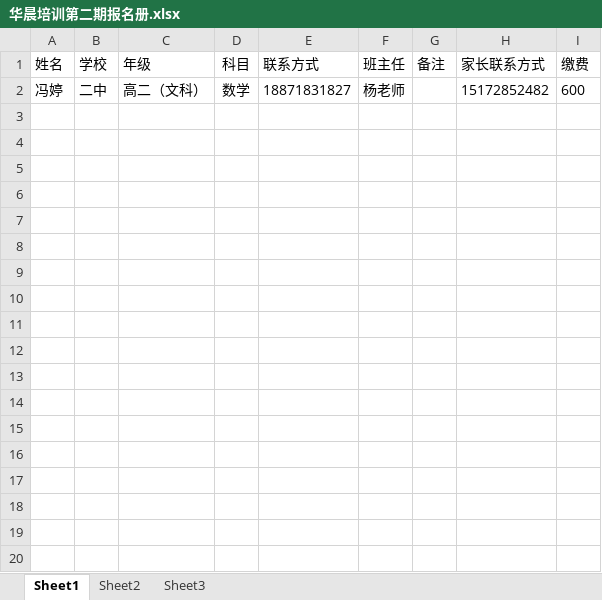
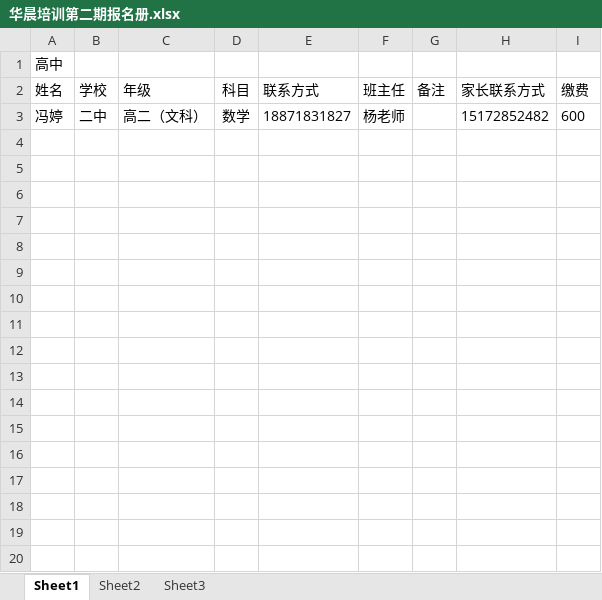
Before and after one commit to SolidFighter/edu_doc, an Excel workbook: 华晨培训第二期报名册.xlsx, sheet Sheet1, drawn as a sheet; only a part is shown; values as stored, in another font and other column widths than the file's, no borders; the diff covers the shown part only; the diff names each change by its address in the sheet, - before the commit and + after, or states it on an @@ line.

Commit message:
报名册

```diff
--- a/华晨培训第二期报名册.xlsx (sheet Sheet1)
+++ b/华晨培训第二期报名册.xlsx (sheet Sheet1)
+row 1: 高中
+row 4: (empty)
+row 5: (empty)
+row 6: (empty)
+row 7: (empty)
+row 8: (empty)
+row 9: (empty)
+row 10: (empty)
+row 11: (empty)
+row 12: (empty)
+row 13: (empty)
+row 14: (empty)
+row 15: (empty)
+row 16: (empty)
+row 17: (empty)
+row 18: (empty)
+row 19: (empty)
+row 20: (empty)
```
Also changed, not shown: 10 added rows elsewhere in this sheet.
